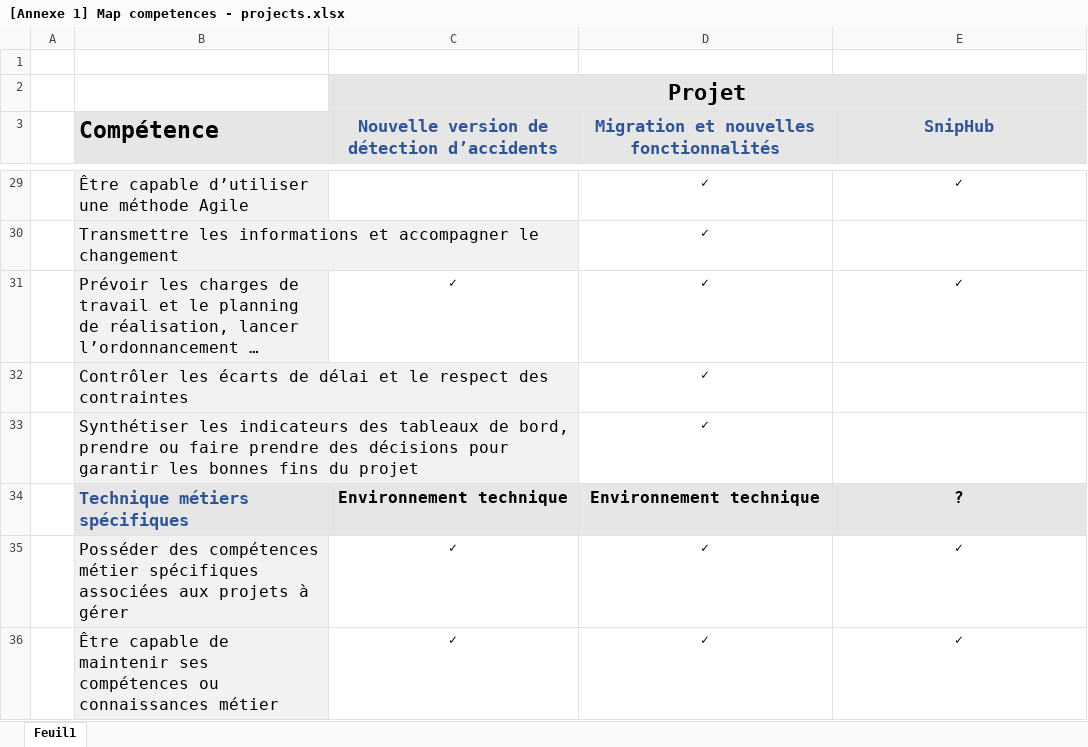
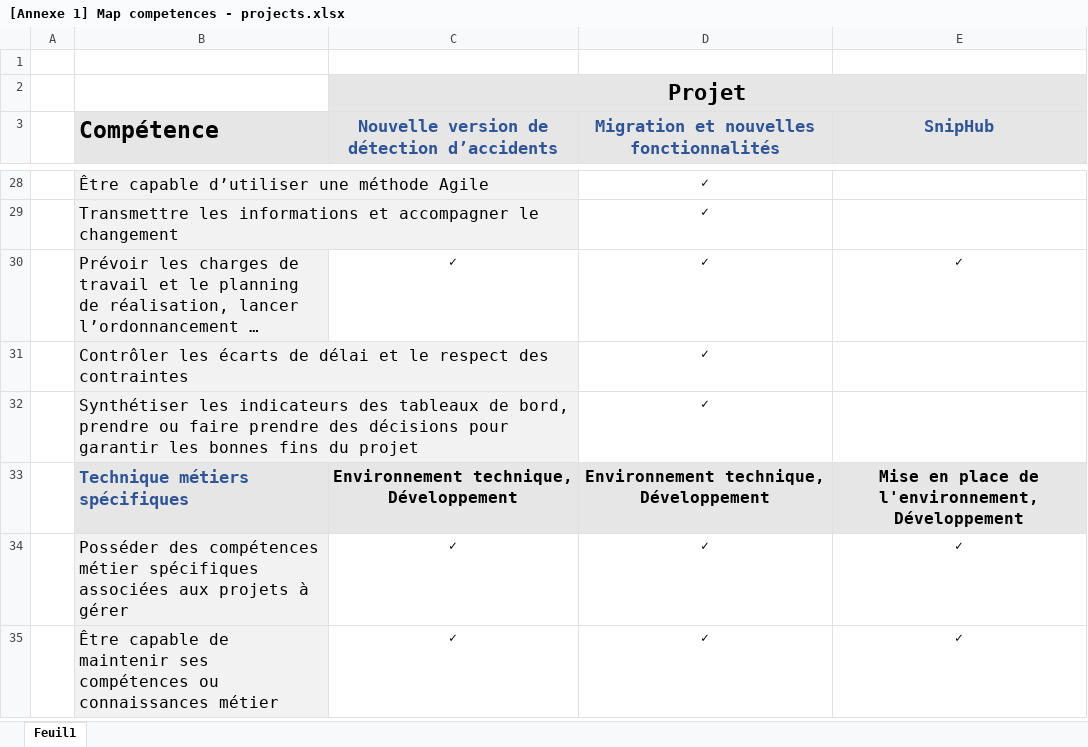
Before and after one commit to MadDeveloper/thesis, an Excel workbook: Annexes/[Annexe 1] Map competences - projects.xlsx, sheet Feuil1, drawn as a sheet; only a part is shown, gaps mark what is left out; long unchanged cells end in …; values as stored, in another font and other column widths than the file's, no borders; addresses are those after the commit; the diff covers the shown part only; the diff names each change by its address in the sheet, - before the commit and + after, or states it on an @@ line.

```diff
--- a/Annexes/[Annexe 1] Map competences - projects.xlsx (sheet Feuil1)
+++ b/Annexes/[Annexe 1] Map competences - projects.xlsx (sheet Feuil1)
-E28 (SnipHub): ✓
+E28 (SnipHub): (empty)
-C33: Environnement technique
+C33: Environnement technique, Développement
-D33: Environnement technique
+D33: Environnement technique, Développement
-E33 (SnipHub): ?
+E33 (SnipHub): Mise en place de l'environnement, Développement
```
Also changed, not shown: 1 removed row, 25 edited cells and cell formats elsewhere in this sheet, 7 other files.
